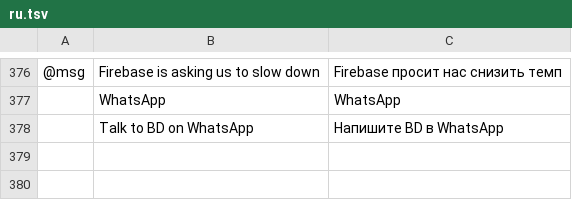
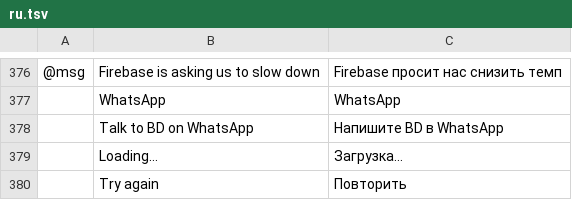
Before and after one commit to daviloureiro/bd-launcher, a TSV file: crates/ui-egui/src/i18n/ru.tsv, drawn as a sheet; only a part is shown, gaps mark what is left out; the diff names each change by its address in the sheet, - before the commit and + after, or states it on an @@ line.

```diff
--- a/crates/ui-egui/src/i18n/ru.tsv
+++ b/crates/ui-egui/src/i18n/ru.tsv
+row 379:  | Loading… | Загрузка…
+row 380:  | Try again | Повторить
```
Also changed, not shown: crates/ui-egui/src/i18n/cs.tsv, crates/ui-egui/src/i18n/de.tsv, 19 other files.
